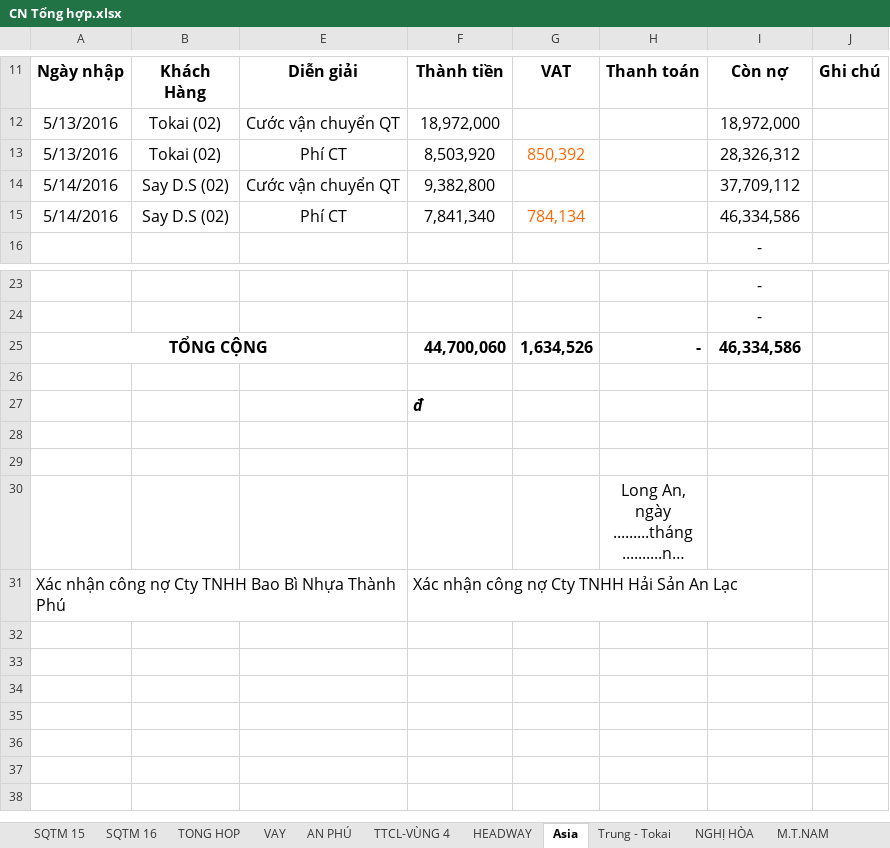
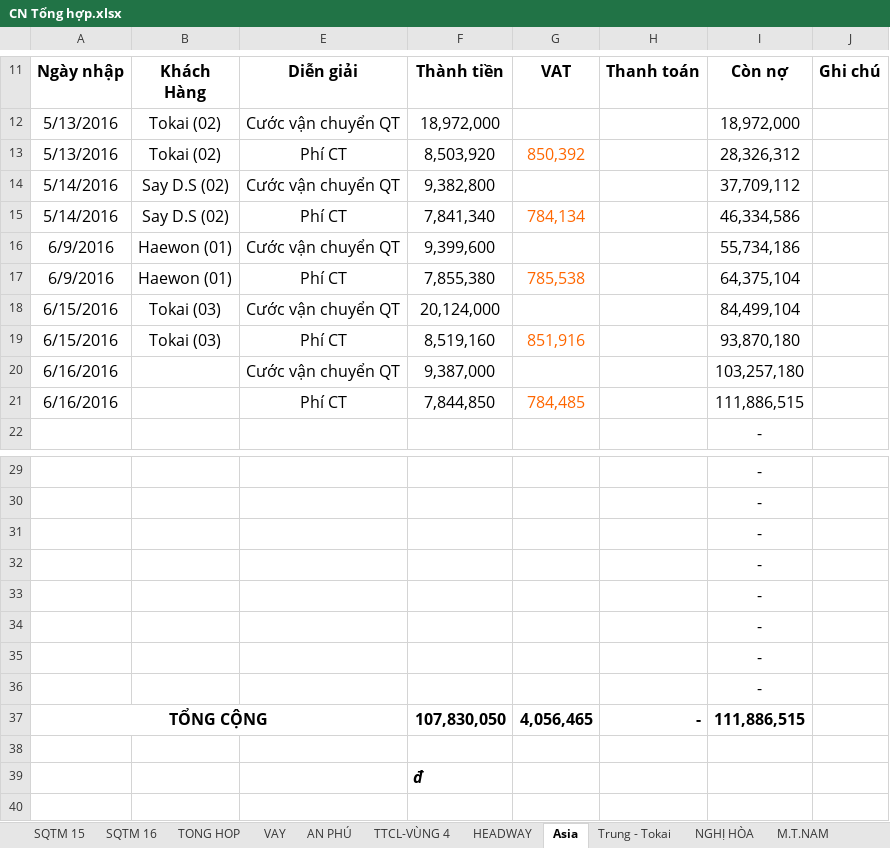
Before and after one commit to vuphuong11/AN-LAC-LA, an Excel workbook: CONG NO/CONG NO 2016/CN Tổng hợp.xlsx, sheet Asia, drawn as a sheet; only a part is shown, gaps mark what is left out; the shorter side is filled out with more unchanged rows; long unchanged cells end in …; values as stored, in another font and other column widths than the file's, no borders; addresses are those after the commit; the diff names each change by its address in the sheet, - before the commit and + after, or states it on an @@ line.

```diff
--- a/CONG NO/CONG NO 2016/CN Tổng hợp.xlsx (sheet Asia)
+++ b/CONG NO/CONG NO 2016/CN Tổng hợp.xlsx (sheet Asia)
+row 16: 6/9/2016 | Haewon (01) | Cước vận chuyển QT | 9,399,600 |  |  | 55,734,186
+row 17: 6/9/2016 | Haewon (01) | Phí CT | 7,855,380 | 785,538 |  | 64,375,104
+row 18: 6/15/2016 | Tokai (03) | Cước vận chuyển QT | 20,124,000 |  |  | 84,499,104
+row 19: 6/15/2016 | Tokai (03) | Phí CT | 8,519,160 | 851,916 |  | 93,870,180
+row 20: 6/16/2016 |  | Cước vận chuyển QT | 9,387,000 |  |  | 103,257,180
+row 21: 6/16/2016 |  | Phí CT | 7,844,850 | 784,485 |  | 111,886,515
+row 31:  |  |  |  |  |  | -
+row 32:  |  |  |  |  |  | -
+row 33:  |  |  |  |  |  | -
+row 34:  |  |  |  |  |  | -
+row 35:  |  |  |  |  |  | -
+row 36:  |  |  |  |  |  | -
-F37 (Thành tiền): 44,700,060
+F37 (Thành tiền): 107,830,050
-G37 (VAT): 1,634,526
+G37 (VAT): 4,056,465
-I37 (Còn nợ): 46,334,586
+I37 (Còn nợ): 111,886,515
```
Also changed, not shown: sheet PHÁT, sheet TONG HOP, sheet NGHỊ HÒA, sheet SQTM 16, sheet TTCL-VÙNG 4, sheet HEADWAY, other sheet tabs, formulas that keep their value, hidden cells, NGAN HANG.xlsx, SO SACH/2013 - 2015/Sổ Sách/2014/111 - 112 - 14.xlsx, 59 other files.
